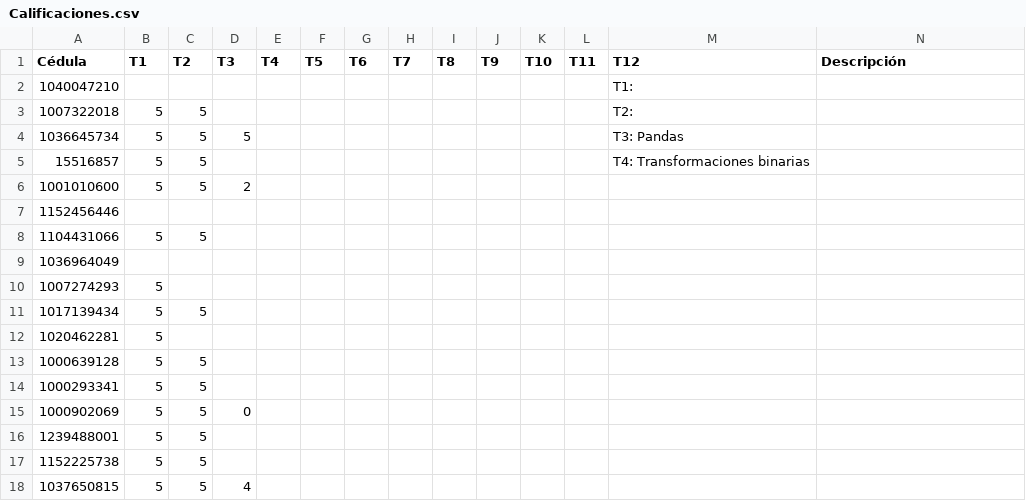
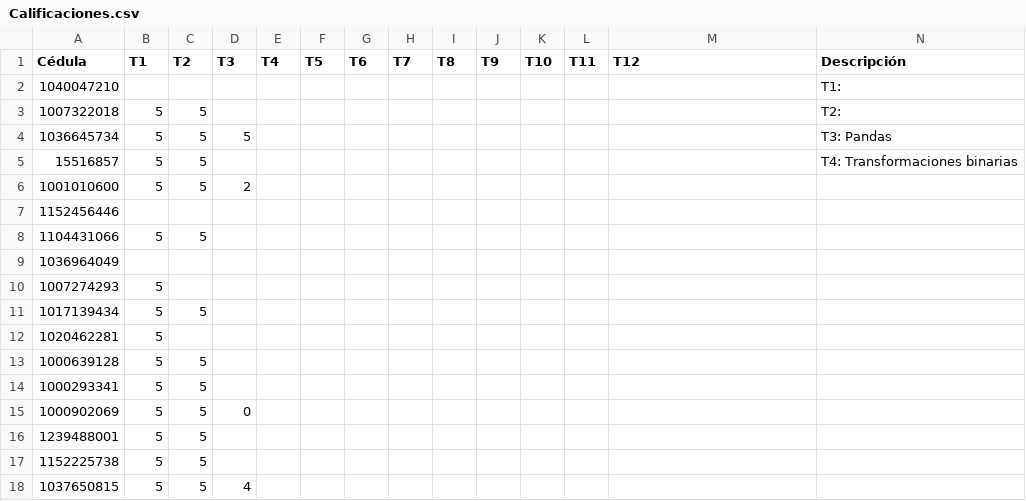
Before and after one commit to danydurangoe20/Evaluacion_2020-2, a CSV file: Calificaciones.csv, drawn as a sheet.

Commit message:
Update Calificaciones.csv

```diff
--- a/Calificaciones.csv
+++ b/Calificaciones.csv
@@ -1,6 +1,6 @@
 Cédula,T1,T2,T3,T4,T5,T6,T7,T8 ,T9,T10,T11,T12,Descripción
-1040047210,,,,,,,,,,,,T1:,
-1007322018,5,5,,,,,,,,,,T2:,
-1036645734,5,5,5,,,,,,,,,T3: Pandas,
-15516857,5,5,,,,,,,,,,T4: Transformaciones binarias,
+1040047210,,,,,,,,,,,,,T1:
+1007322018,5,5,,,,,,,,,,,T2:
+1036645734,5,5,5,,,,,,,,,,T3: Pandas
+15516857,5,5,,,,,,,,,,,T4: Transformaciones binarias
 1001010600,5,5,2,,,,,,,,,,
```
